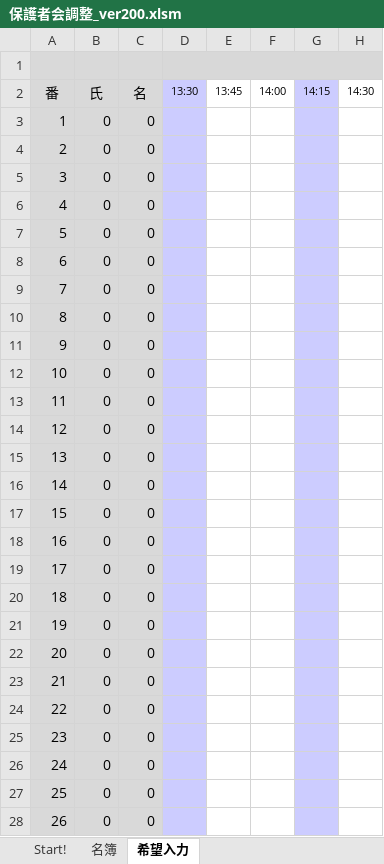
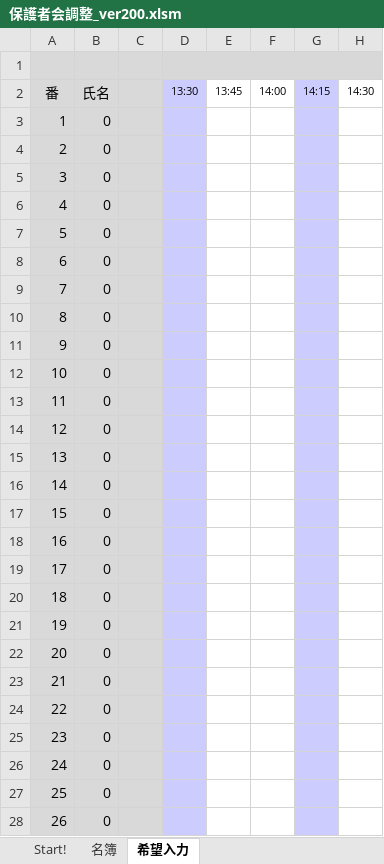
Before and after one commit to ueshima-blip/my-tools, an Excel workbook: excel/hogosha-kai/保護者会調整_ver200.xlsm, sheet 希望入力, drawn as a sheet; only a part is shown; values as stored, in another font and other column widths than the file's, no borders; charts and pictures and conditional formats not drawn; the diff covers the shown part only; the diff names each change by its address in the sheet, - before the commit and + after, or states it on an @@ line.

```diff
--- a/excel/hogosha-kai/保護者会調整_ver200.xlsm (sheet 希望入力)
+++ b/excel/hogosha-kai/保護者会調整_ver200.xlsm (sheet 希望入力)
-B2: 氏
+B2: 氏名
-C2: 名
+C2: (empty)
-C3:C28: 0
+C3:C28: (empty)
```
Also changed, not shown: 9 edited cells elsewhere in this sheet, sheet 名簿, sheet Start!, 6 other files.
